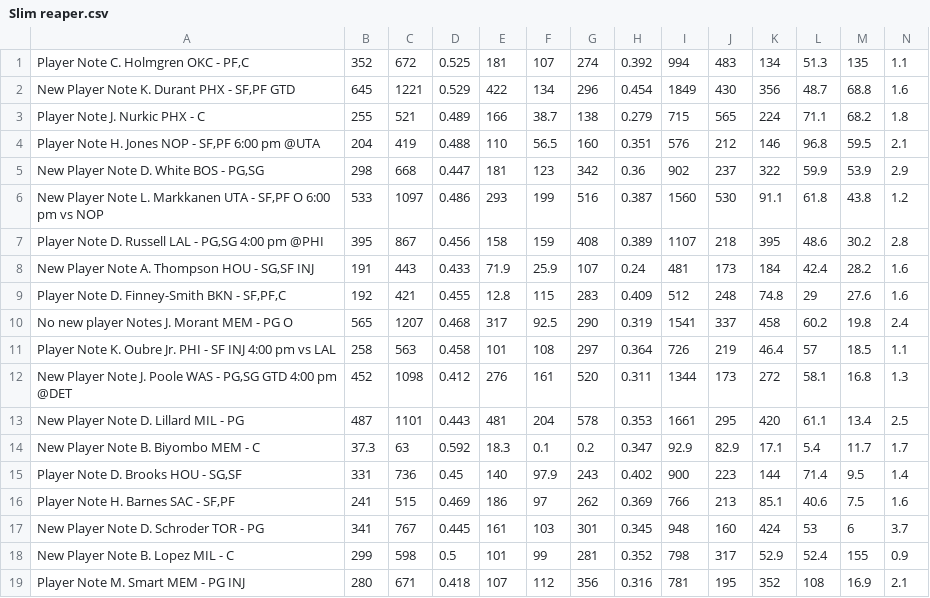
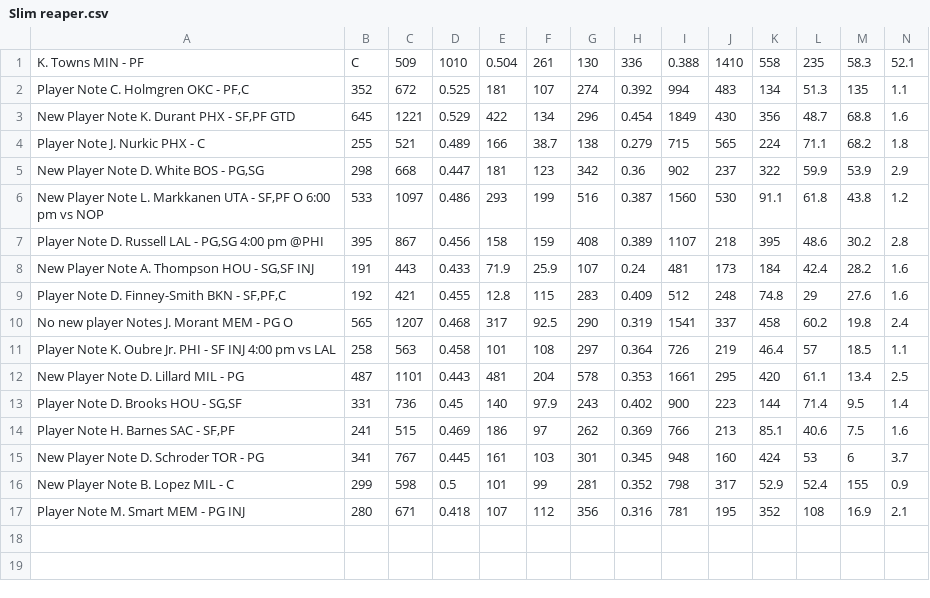
Before and after one commit to SamuelHabtu/NBA-Team-Optimizer, a CSV file: Slim reaper.csv, drawn as a sheet; only a part is shown; removed rows and columns are numbered as before the commit, all else as after; rows hold the shown columns only; the diff names each change by its address in the sheet, - before the commit and + after, or states it on an @@ line.

```diff
--- a/Slim reaper.csv
+++ b/Slim reaper.csv
+row 1: K. Towns MIN - PF | C | 509 | 1010 | 0.504 | 261 | 130 | 336 | 0.388 | 1410 | 558 | 235 | 58.3 | 52.1
-row 4: Player Note H. Jones NOP - SF,PF 6:00 pm @UTA | 204 | 419 | 0.488 | 110 | 56.5 | 160 | 0.351 | 576 | 212 | 146 | 96.8 | 59.5 | 2.1
-row 12: New Player Note J. Poole WAS - PG,SG GTD 4:00 pm @DET | 452 | 1098 | 0.412 | 276 | 161 | 520 | 0.311 | 1344 | 173 | 272 | 58.1 | 16.8 | 1.3
-row 14: New Player Note B. Biyombo MEM - C | 37.3 | 63 | 0.592 | 18.3 | 0.1 | 0.2 | 0.347 | 92.9 | 82.9 | 17.1 | 5.4 | 11.7 | 1.7
```
Also changed, not shown: freeagents.csv, 1 other file.
